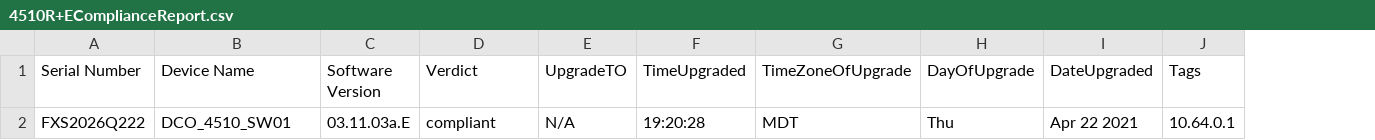
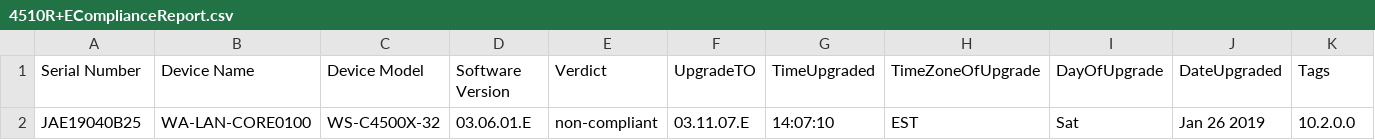
Before and after one commit to ezehreubenccie/ezehtechnology, a CSV file: network_automation/4510R+EComplianceReport.csv, drawn as a sheet; only a part is shown; removed rows and columns are numbered as before the commit, all else as after; rows hold the shown columns only; the diff names each change by its address in the sheet, - before the commit and + after, or states it on an @@ line.

```diff
--- a/network_automation/4510R+EComplianceReport.csv
+++ b/network_automation/4510R+EComplianceReport.csv
+column C (Device Model), empty
-row 2: FXS2026Q222 | DCO_4510_SW01 | 03.11.03a.E | compliant | N/A | 19:20:28 | MDT | Thu | Apr 22 2021 | 10.64.0.1
+row 2: JAE19040B25 | WA-LAN-CORE0100 | WS-C4500X-32 | 03.06.01.E | non-compliant | 03.11.07.E | 14:07:10 | EST | Sat | Jan 26 2019 | 10.2.0.0
```
Also changed, not shown: network_automation/2960xSwitchComplianceReport.csv, network_automation/9300switchComplianceReport.csv, 25 other files.
